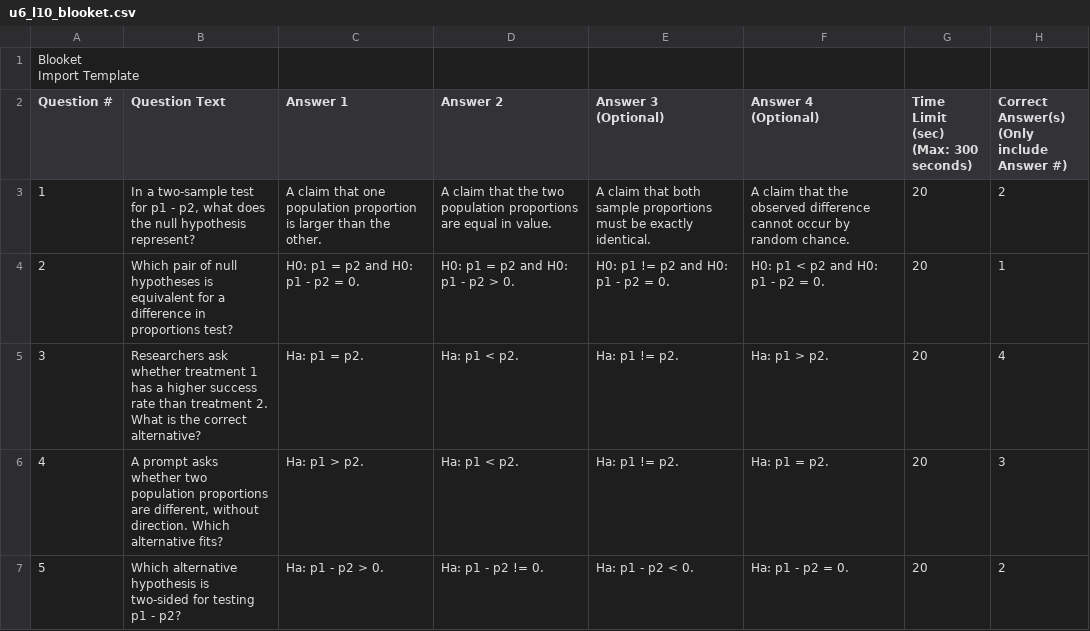
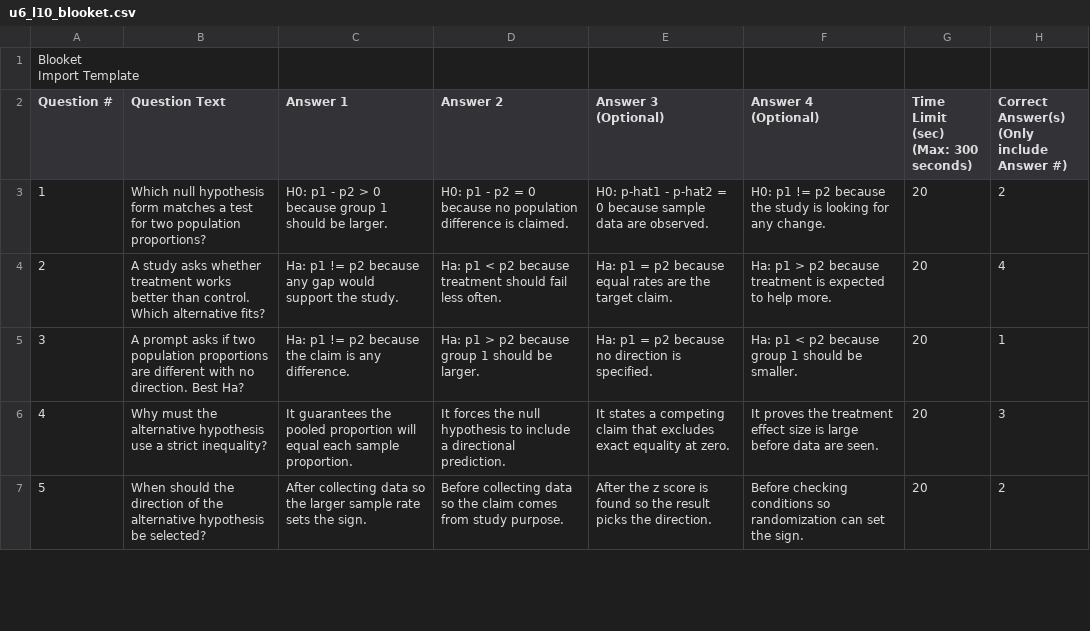
Before and after one commit to robjohncolson/apstats-live-worksheet, a CSV file: u6_l10_blooket.csv, drawn as a sheet; only a part is shown; the diff covers the shown part only.

```diff
--- a/u6_l10_blooket.csv
+++ b/u6_l10_blooket.csv
@@ -7,6 +7,6 @@ Question #,Question Text,Answer 1,Answer 2,"Answer 3
 (Only include Answer #)",,,,,,,,,,,,,,,,,,
-1,"In a two-sample test for p1 - p2, what does the null hypothesis represent?","A claim that one population proportion is larger than the other.","A claim that the two population proportions are equal in value.","A claim that both sample proportions must be exactly identical.","A claim that the observed difference cannot occur by random chance.",20,2,,,,,,,,,,,,,,,,,,
-2,"Which pair of null hypotheses is equivalent for a difference in proportions test?","H0: p1 = p2 and H0: p1 - p2 = 0.","H0: p1 = p2 and H0: p1 - p2 > 0.","H0: p1 != p2 and H0: p1 - p2 = 0.","H0: p1 < p2 and H0: p1 - p2 = 0.",20,1,,,,,,,,,,,,,,,,,,
-3,"Researchers ask whether treatment 1 has a higher success rate than treatment 2. What is the correct alternative?","Ha: p1 = p2.","Ha: p1 < p2.","Ha: p1 != p2.","Ha: p1 > p2.",20,4,,,,,,,,,,,,,,,,,,
-4,"A prompt asks whether two population proportions are different, without direction. Which alternative fits?","Ha: p1 > p2.","Ha: p1 < p2.","Ha: p1 != p2.","Ha: p1 = p2.",20,3,,,,,,,,,,,,,,,,,,
-5,"Which alternative hypothesis is two-sided for testing p1 - p2?","Ha: p1 - p2 > 0.","Ha: p1 - p2 != 0.","Ha: p1 - p2 < 0.","Ha: p1 - p2 = 0.",20,2,,,,,,,,,,,,,,,,,,
+1,"Which null hypothesis form matches a test for two population proportions?","H0: p1 - p2 > 0 because group 1 should be larger.","H0: p1 - p2 = 0 because no population difference is claimed.","H0: p-hat1 - p-hat2 = 0 because sample data are observed.","H0: p1 != p2 because the study is looking for any change.",20,2,,,,,,,,,,,,,,,,,,
+2,"A study asks whether treatment works better than control. Which alternative fits?","Ha: p1 != p2 because any gap would support the study.","Ha: p1 < p2 because treatment should fail less often.","Ha: p1 = p2 because equal rates are the target claim.","Ha: p1 > p2 because treatment is expected to help more.",20,4,,,,,,,,,,,,,,,,,,
+3,"A prompt asks if two population proportions are different with no direction. Best Ha?","Ha: p1 != p2 because the claim is any difference.","Ha: p1 > p2 because group 1 should be larger.","Ha: p1 = p2 because no direction is specified.","Ha: p1 < p2 because group 1 should be smaller.",20,1,,,,,,,,,,,,,,,,,,
+4,"Why must the alternative hypothesis use a strict inequality?","It guarantees the pooled proportion will equal each sample proportion.","It forces the null hypothesis to include a directional prediction.","It states a competing claim that excludes exact equality at zero.","It proves the treatment effect size is large before data are seen.",20,3,,,,,,,,,,,,,,,,,,
+5,"When should the direction of the alternative hypothesis be selected?","After collecting data so the larger sample rate sets the sign.","Before collecting data so the claim comes from study purpose.","After the z score is found so the result picks the direction.","Before checking conditions so randomization can set the sign.",20,2,,,,,,,,,,,,,,,,,,
```
Also changed, not shown: 148 edited cells elsewhere in this file, 2 other files.
